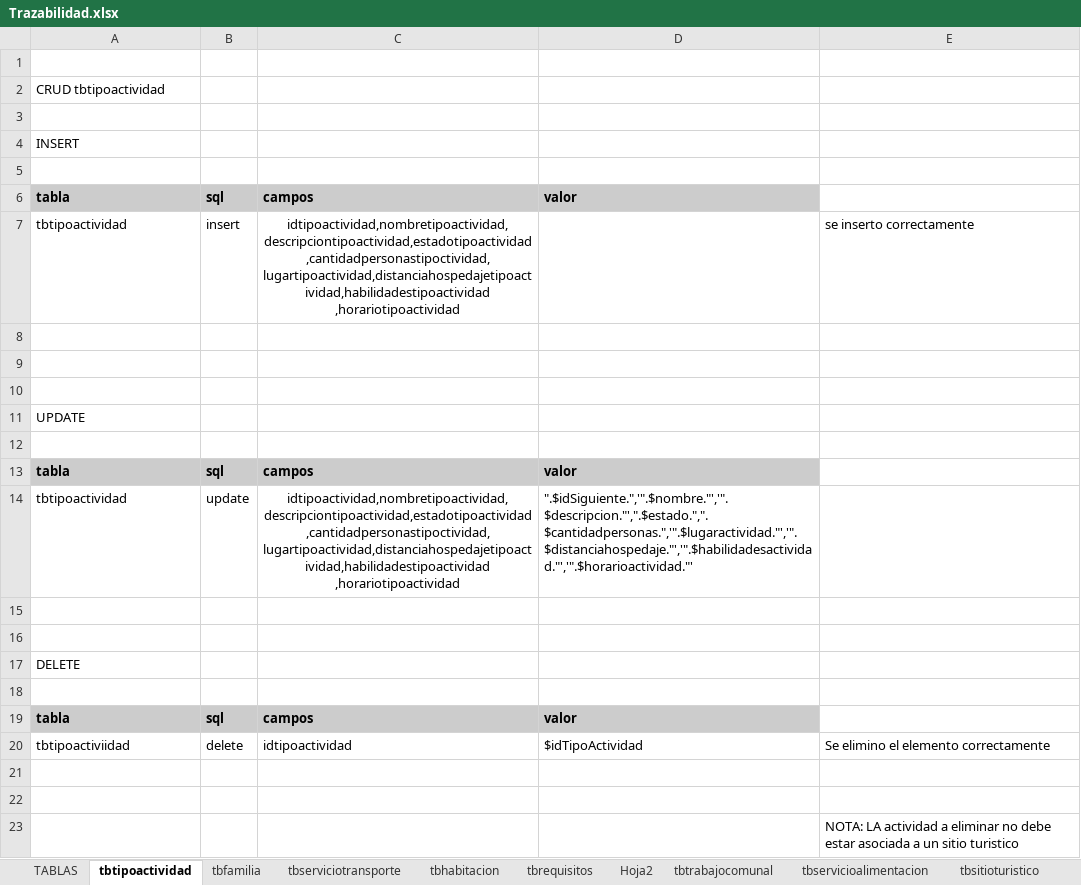
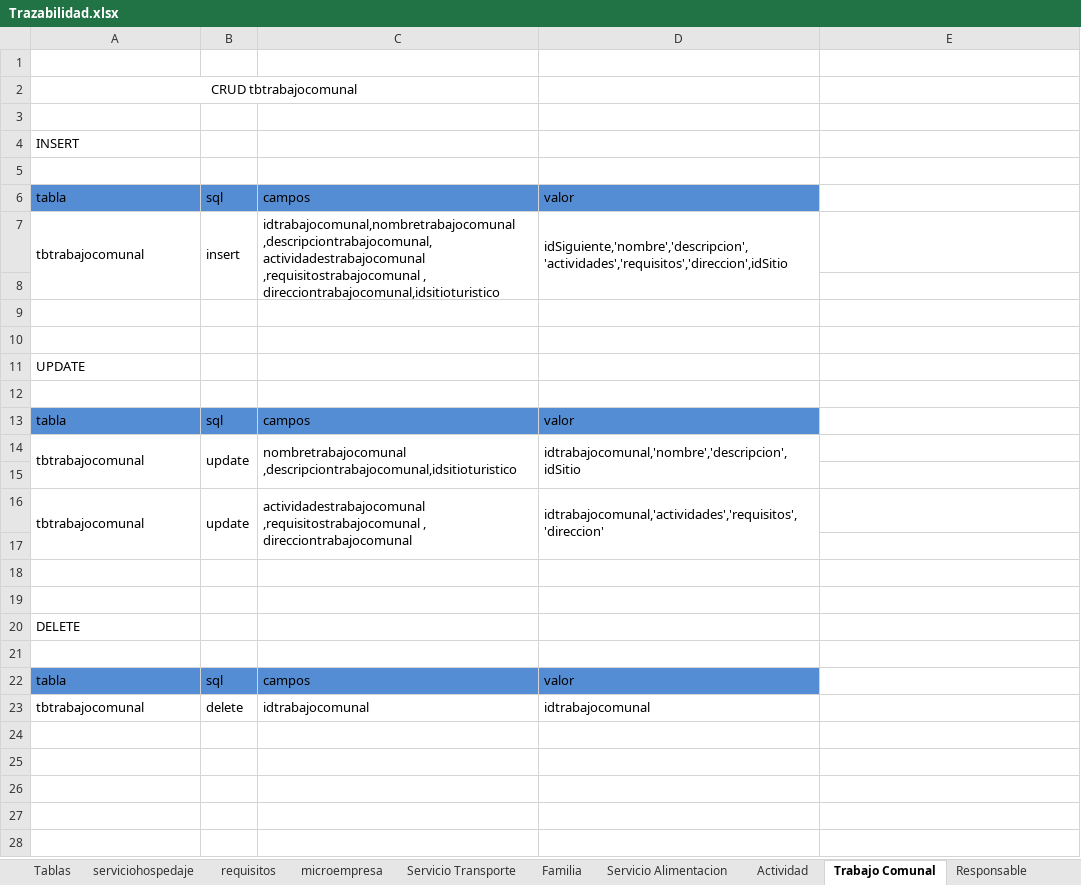
Before and after one commit to crisrdz0294/proTurismo, an Excel workbook: docs/Trazabilidad.xlsx, sheet Trabajo Comunal, drawn as a sheet; values as stored, in another font and other column widths than the file's, no borders; removed rows and columns are numbered as before the commit, all else as after; the diff names each change by its address in the sheet, - before the commit and + after, or states it on an @@ line.

```diff
--- a/docs/Trazabilidad.xlsx (sheet Trabajo Comunal)
+++ b/docs/Trazabilidad.xlsx (sheet Trabajo Comunal)
-sheet tab: TABLAS
+sheet tab: Tablas
-sheet tab: tbtipoactividad
+sheet tab: Trabajo Comunal
-sheet tab: tbfamilia
+sheet tab: Actividad
-sheet tab: tbhabitacion
+sheet tab: Servicio Alimentacion
-sheet tab: tbtrabajocomunal
+sheet tab: Responsable
-sheet tab: tbserviciotransporte
-sheet tab: tbrequisitos
-sheet tab: Hoja2
-sheet tab: tbsitioturistico
+sheet tab: serviciohospedaje
+sheet tab: requisitos
+sheet tab: microempresa
+sheet tab: Servicio Transporte
+sheet tab: Familia
@@ sheet tab order changed: Tablas | serviciohospedaje | requisitos | microempresa | Servicio Transporte | Familia | Servicio Alimentacion | Actividad | Trabajo Comunal | Responsable @@
-A2: CRUD tbtipoactividad
+A2: CRUD tbtrabajocomunal
-A2 alignment: left
+A2 alignment: center
+A2:C2 merged
@@ A6:D6 fill: #CCCCCC → #548DD4, bold: on → off @@
-row 7: tbtipoactividad | insert | idtipoactividad,nombretipoactividad,descripciontipoactividad,estadotipoactividad,cantidadpersonastipoctividad,lugartipoactividad,distanciahospedajetipoactividad,habilidadestipoactividad ,horariotipoactividad |  | se inserto correctamente
+row 7: tbtrabajocomunal | insert | idtrabajocomunal,nombretrabajocomunal ,descripciontrabajocomunal, actividadestrabajocomunal ,requisitostrabajocomunal , direcciontrabajocomunal,idsitioturistico | idSiguiente,'nombre','descripcion','actividades','requisitos','direccion',idSitio
@@ A13:D13 fill: #CCCCCC → #548DD4, bold: on → off @@
+row 14: tbtrabajocomunal | update | nombretrabajocomunal ,descripciontrabajocomunal,idsitioturistico | idtrabajocomunal,'nombre','descripcion',idSitio
-row 15: tbtipoactividad | update | idtipoactividad,nombretipoactividad,descripciontipoactividad,estadotipoactividad,cantidadpersonastipoctividad,lugartipoactividad,distanciahospedajetipoactividad,habilidadestipoactividad ,horariotipoactividad | ".$idSiguiente.",'".$nombre."','". $descripcion."',".$estado.",".$cantidadpersonas.",'".$lugaractividad."','".$distanciahospedaje."','".$habilidadesactividad."','".$horarioactividad."'
+row 15: (empty)
+row 16: tbtrabajocomunal | update | actividadestrabajocomunal ,requisitostrabajocomunal , direcciontrabajocomunal | idtrabajocomunal,'actividades','requisitos','direccion'
+row 17: (empty)
@@ A22:D22 fill: #CCCCCC → #548DD4, bold: on → off @@
-row 20: tbtipoactiviidad | delete | idtipoactividad | $idTipoActividad | Se elimino el elemento correctamente
-row 23: (empty)
+row 23: tbtrabajocomunal | delete | idtrabajocomunal | idtrabajocomunal
-row 22: (empty)
-row 23:  |  |  |  | NOTA: LA actividad a eliminar no debe estar asociada a un sitio turistico
```
Also changed, not shown: sheet Tablas, sheet Servicio Alimentacion, sheet Actividad, sheet Responsable, sheet Sitio Turistico, other sheet tabs, charts or pictures, 13 other files.
